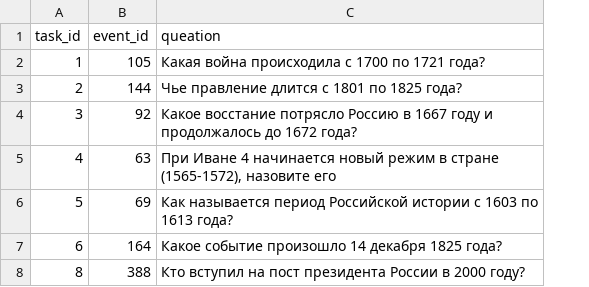
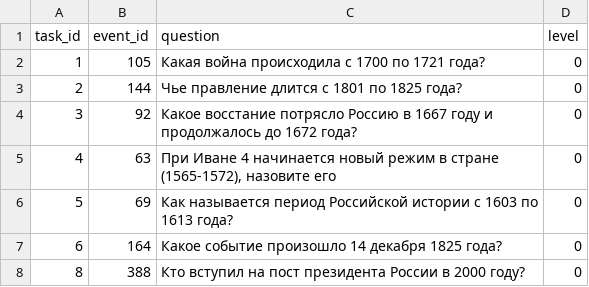
Before and after one commit to sofialyubina/history, a CSV file: data/tasks_events.csv, drawn as a sheet; the diff names each change by its address in the sheet, - before the commit and + after, or states it on an @@ line.

```diff
--- a/data/tasks_events.csv
+++ b/data/tasks_events.csv
+column D (level), rows 2-8: all 0
-C1: queation
+C1: question
```
Also changed, not shown: data/tasks_dates.csv, 13 other files.
